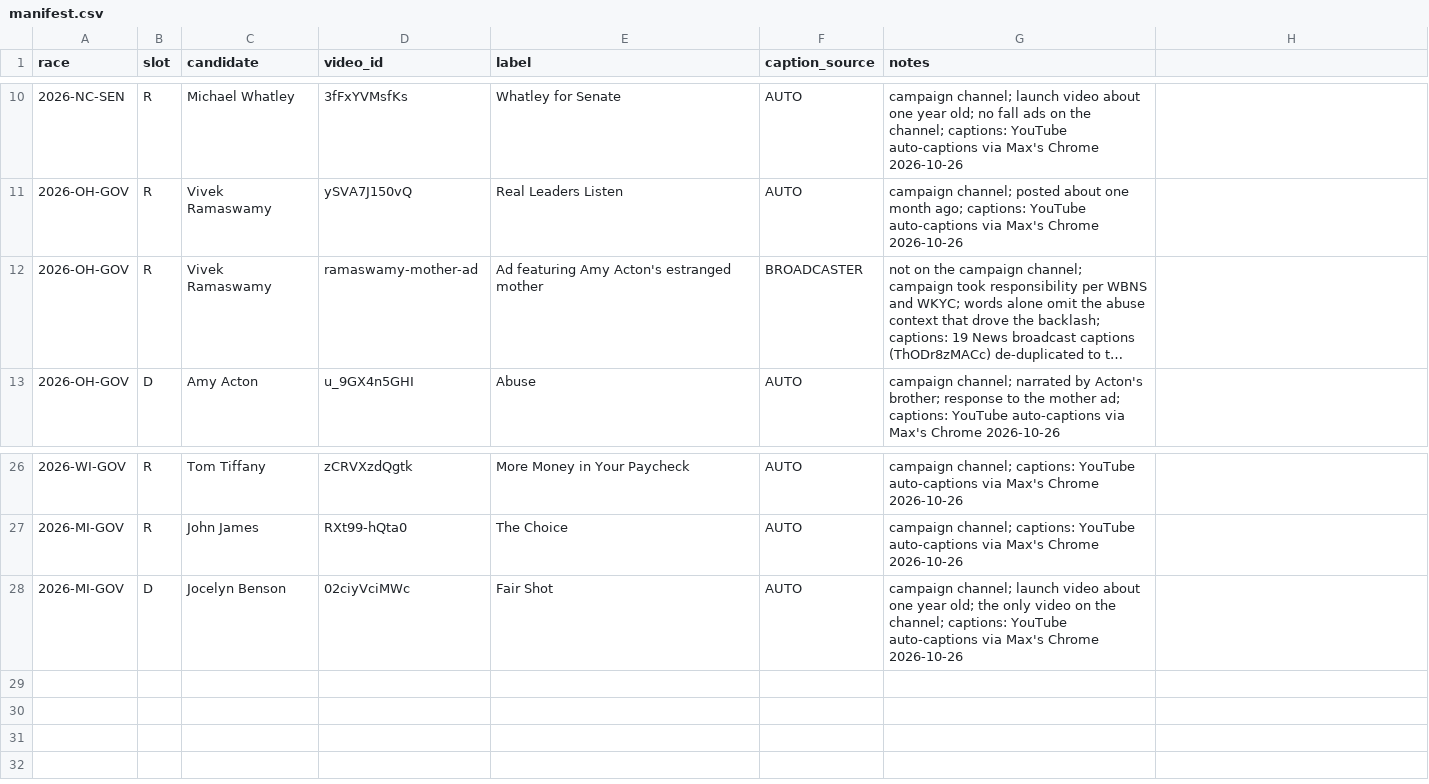
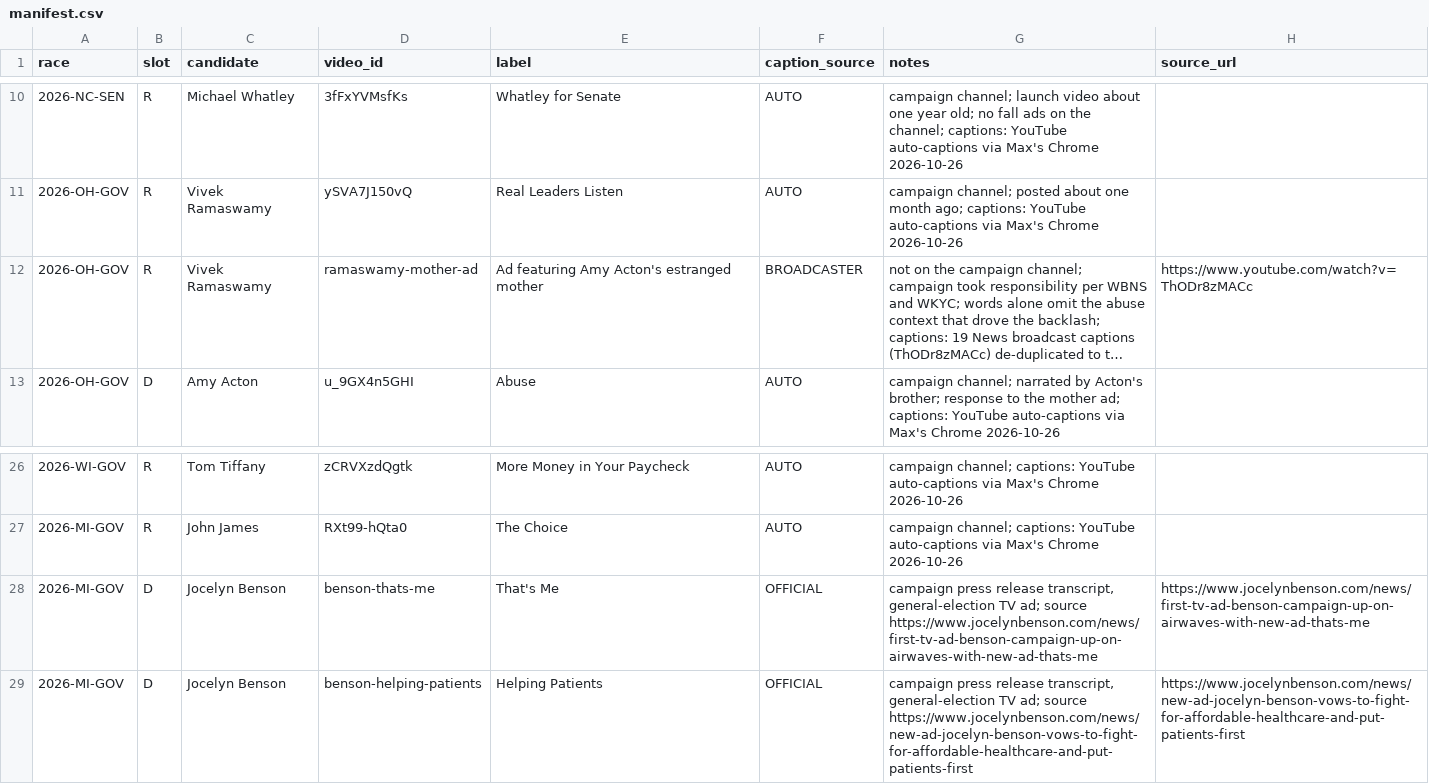
Before and after one commit to blueandyellow44/midterm-2026, a CSV file: sources/heat-ads-20261026/manifest.csv, drawn as a sheet; only a part is shown, gaps mark what is left out; long unchanged cells end in …; the diff names each change by its address in the sheet, - before the commit and + after, or states it on an @@ line.

```diff
--- a/sources/heat-ads-20261026/manifest.csv
+++ b/sources/heat-ads-20261026/manifest.csv
-H1: (empty)
+H1: source_url
-H12 (source_url): (empty)
+H12 (source_url): https://www.youtube.com/watch?v=ThODr8zMACc
-D28 (video_id): 02ciyVciMWc
+D28 (video_id): benson-thats-me
-E28 (label): Fair Shot
+E28 (label): That's Me
-F28 (caption_source): AUTO
+F28 (caption_source): OFFICIAL
-G28 (notes): campaign channel; launch video about one year old; the only video on the channel; captions: YouTube auto-captions via Max's Chrome 2026-10-26
+G28 (notes): campaign press release transcript, general-election TV ad; source https://www.jocelynbenson.com/news/first-tv-ad-benson-campaign-up-on-airwaves-with-new-ad-thats-me
-H28 (source_url): (empty)
+H28 (source_url): https://www.jocelynbenson.com/news/first-tv-ad-benson-campaign-up-on-airwaves-with-new-ad-thats-me
+row 29: 2026-MI-GOV | D | Jocelyn Benson | benson-helping-patients | Helping Patients | OFFICIAL | campaign press release transcript, general-election TV ad; source https://www.jocelynbenson.com/news/new-ad-jocelyn-benson-vows-to-fight-for-affordable-healthcare-and-put-patients-first | https://www.jocelynbenson.com/news/new-ad-jocelyn-benson-vows-to-fight-for-affordable-healthcare-and-put-patients-first
```
Also changed, not shown: 9 other files.
